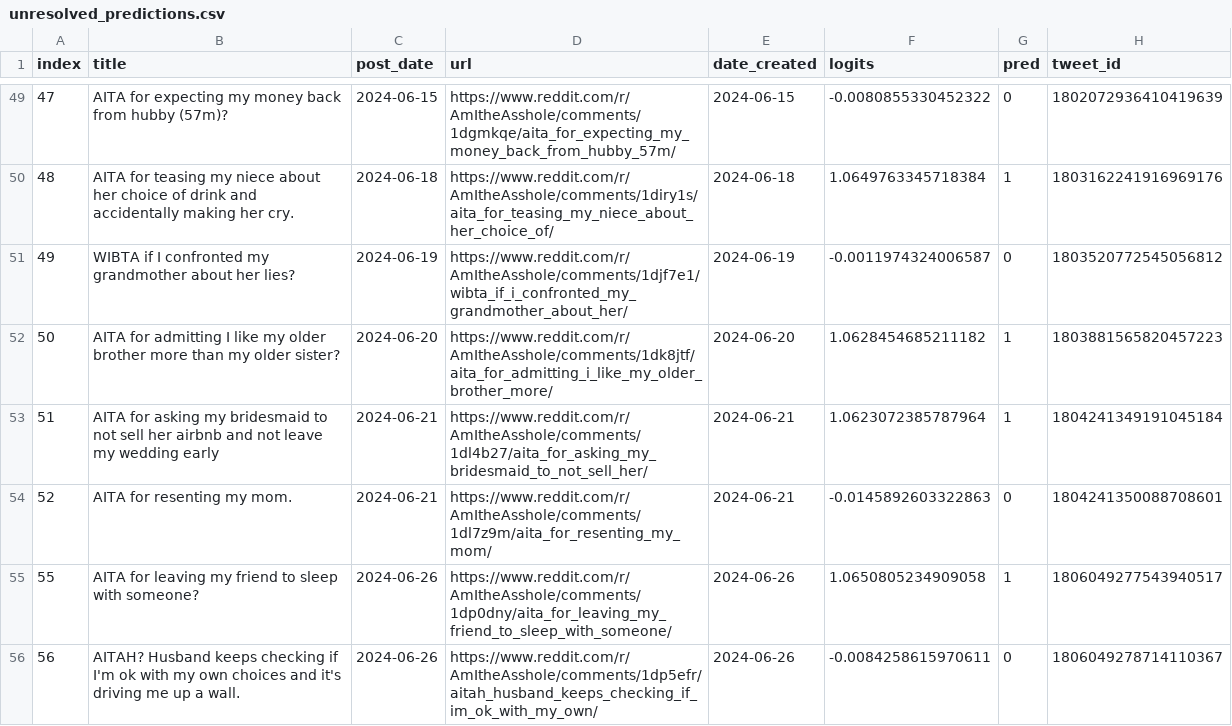
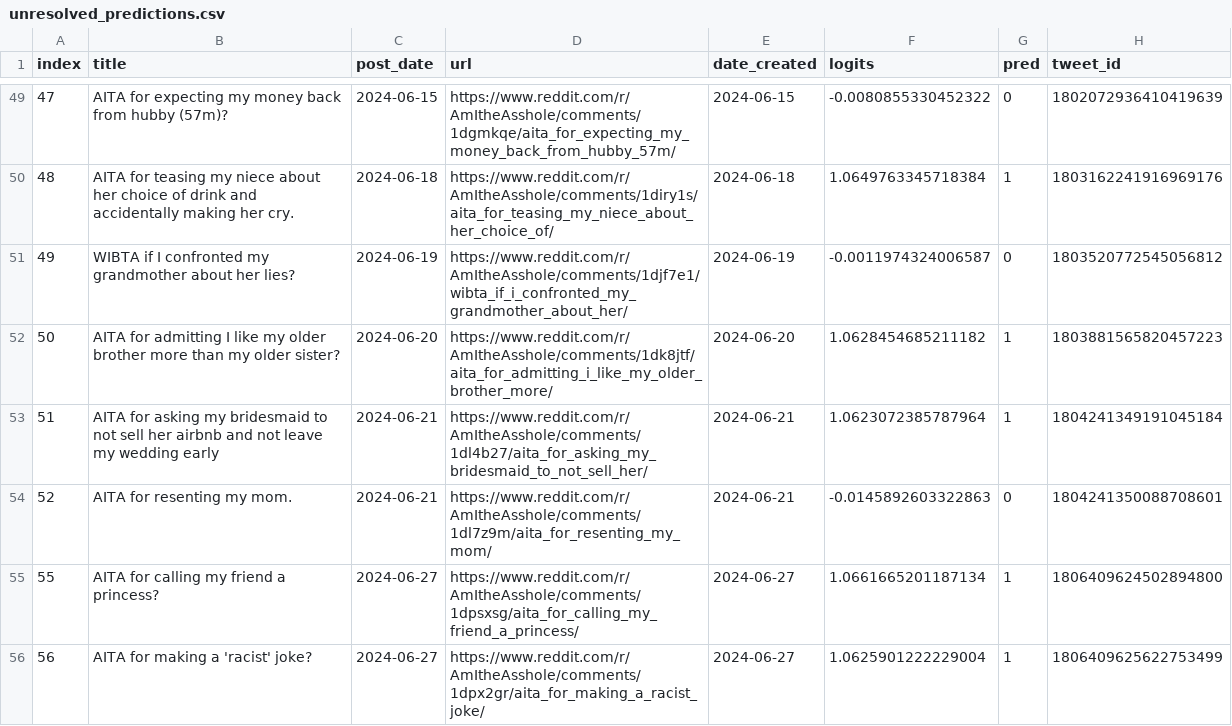
Before and after one commit to walkerped/aita_kaggle_app_tracking, a CSV file: app_tracking/prediction_sheets/unresolved_predictions.csv, drawn as a sheet; only a part is shown, gaps mark what is left out.

Commit message:
kaggle update tracking sheets

```diff
--- a/app_tracking/prediction_sheets/unresolved_predictions.csv
+++ b/app_tracking/prediction_sheets/unresolved_predictions.csv
@@ -56,3 +56,3 @@ index,title,post_date,url,date_created,logits,pred,tweet_id
 52,AITA for resenting my mom.,2024-06-21,https://www.reddit.com/r/AmItheAsshole/comments/1dl7z9m/aita_for_resenting_my_mom/,2024-06-21,-0.0145892603322863,0,1804241350088708601
-55,AITA for leaving my friend to sleep with someone?,2024-06-26,https://www.reddit.com/r/AmItheAsshole/comments/1dp0dny/aita_for_leaving_my_friend_to_sleep_with_someone/,2024-06-26,1.0650805234909058,1,1806049277543940517
-56,AITAH? Husband keeps checking if I'm ok with my own choices and it's driving me up a wall. ,2024-06-26,https://www.reddit.com/r/AmItheAsshole/comments/1dp5efr/aitah_husband_keeps_checking_if_im_ok_with_my_own/,2024-06-26,-0.0084258615970611,0,1806049278714110367
+55,AITA for calling my friend a princess?,2024-06-27,https://www.reddit.com/r/AmItheAsshole/comments/1dpsxsg/aita_for_calling_my_friend_a_princess/,2024-06-27,1.0661665201187134,1,1806409624502894800
+56,AITA for making a 'racist' joke?,2024-06-27,https://www.reddit.com/r/AmItheAsshole/comments/1dpx2gr/aita_for_making_a_racist_joke/,2024-06-27,1.0625901222229004,1,1806409625622753499
```
Also changed, not shown: 3 other files.
